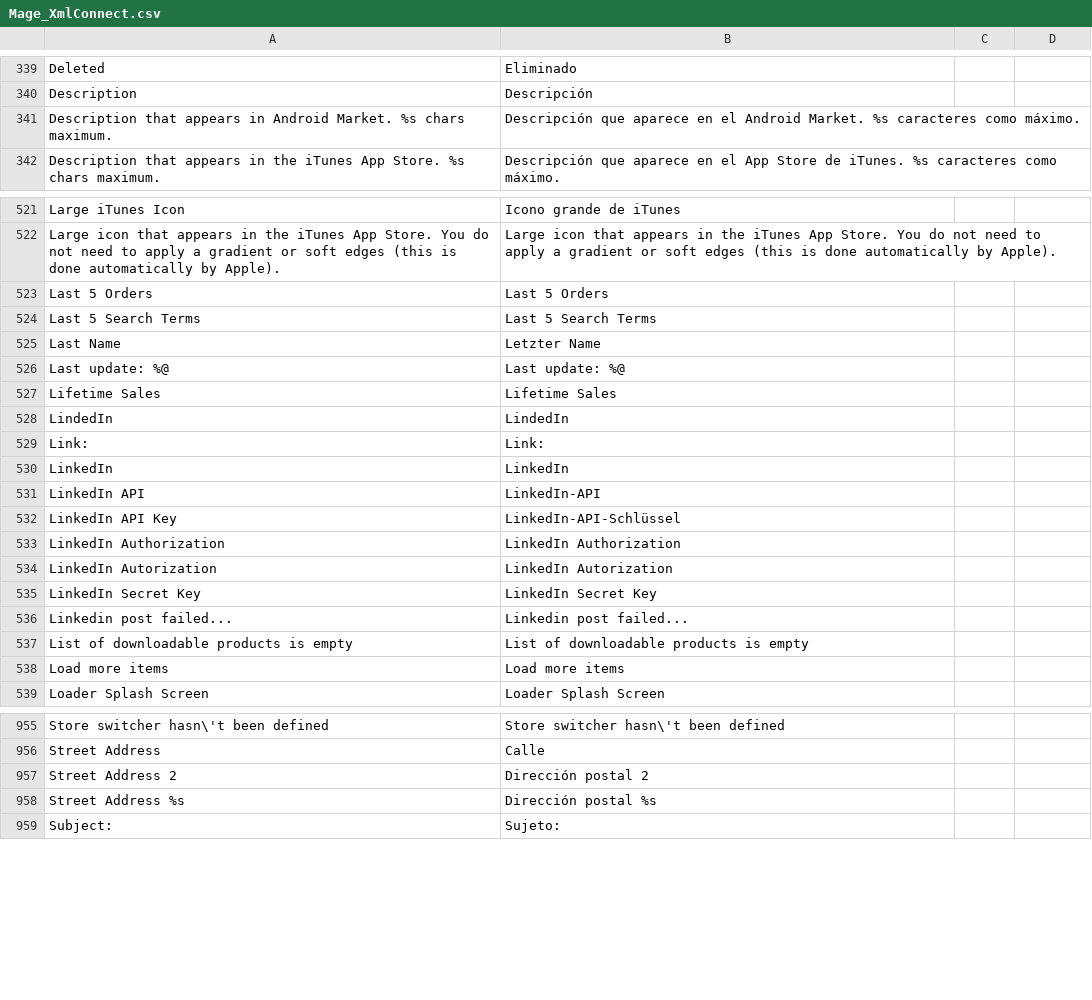
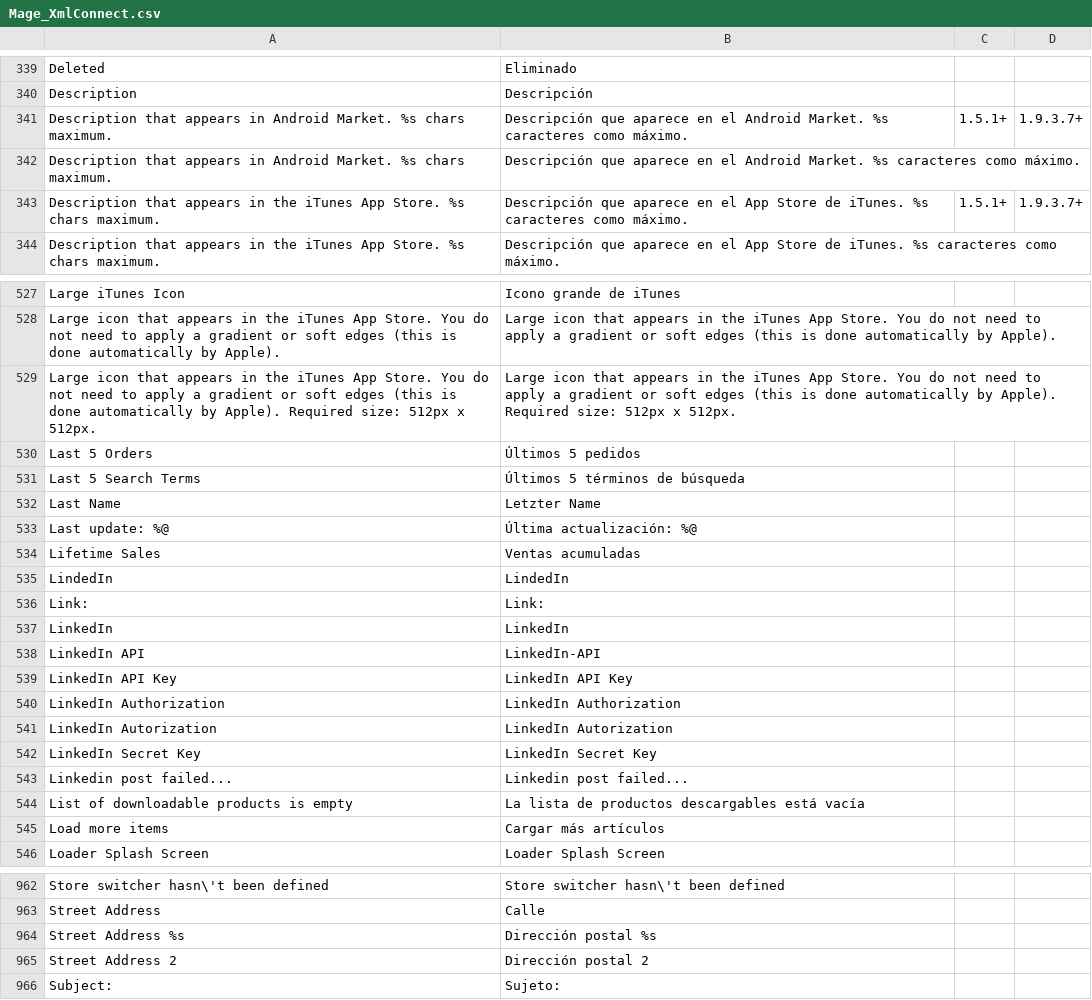
Before and after one commit to MaWoScha/German_LocalePack_es_ES, a CSV file: app/locale/es_ES/Mage_XmlConnect.csv, drawn as a sheet; only a part is shown, gaps mark what is left out; the diff covers the shown part only.

Commit message:
Version 0.8.5, Add: locale 'it_IT'; Actualisations and improvements of translation

```diff
--- a/app/locale/es_ES/Mage_XmlConnect.csv
+++ b/app/locale/es_ES/Mage_XmlConnect.csv
@@ -340,3 +340,5 @@
 "Description","Descripción"
+"Description that appears in Android Market. %s chars maximum.","Descripción que aparece en el Android Market. %s caracteres como máximo.","1.5.1+","1.9.3.7+"
 "Description that appears in Android Market. %s chars maximum. ","Descripción que aparece en el Android Market. %s caracteres como máximo."
+"Description that appears in the iTunes App Store. %s chars maximum.","Descripción que aparece en el App Store de iTunes. %s caracteres como máximo.","1.5.1+","1.9.3.7+"
 "Description that appears in the iTunes App Store. %s chars maximum. ","Descripción que aparece en el App Store de iTunes. %s caracteres como máximo."
@@ -523,7 +528,8 @@
 "Large icon that appears in the iTunes App Store. You do not need to apply a gradient or soft edges (this is done automatically by Apple).","Large icon that appears in the iTunes App Store. You do not need to apply a gradient or soft edges (this is done automatically by Apple)."
-"Last 5 Orders","Last 5 Orders"
-"Last 5 Search Terms","Last 5 Search Terms"
+"Large icon that appears in the iTunes App Store. You do not need to apply a gradient or soft edges (this is done automatically by Apple). Required size: 512px x 512px.","Large icon that appears in the iTunes App Store. You do not need to apply a gradient or soft edges (this is done automatically by Apple). Required size: 512px x 512px."
+"Last 5 Orders","Últimos 5 pedidos"
+"Last 5 Search Terms","Últimos 5 términos de búsqueda"
 "Last Name","Letzter Name"
-"Last update: %@","Last update: %@"
-"Lifetime Sales","Lifetime Sales"
+"Last update: %@","Última actualización: %@"
+"Lifetime Sales","Ventas acumuladas"
 "LindedIn","LindedIn"
@@ -532,3 +538,3 @@
 "LinkedIn API","LinkedIn-API"
-"LinkedIn API Key","LinkedIn-API-Schlüssel"
+"LinkedIn API Key","LinkedIn API Key"
 "LinkedIn Authorization","LinkedIn Authorization"
@@ -537,4 +543,4 @@
 "Linkedin post failed...","Linkedin post failed..."
-"List of downloadable products is empty","List of downloadable products is empty"
-"Load more items","Load more items"
+"List of downloadable products is empty","La lista de productos descargables está vacía"
+"Load more items","Cargar más artículos"
 "Loader Splash Screen","Loader Splash Screen"
@@ -957,4 +963,4 @@
 "Street Address","Calle"
+"Street Address %s","Dirección postal %s"
 "Street Address 2","Dirección postal 2"
-"Street Address %s","Dirección postal %s"
 "Subject:","Sujeto:"
```
Also changed, not shown: 4 added rows and 6 edited cells elsewhere in this file, app/locale/es_ES/Mage_Adminhtml.csv, app/locale/es_ES/Mage_Api.csv, 19 other files.
